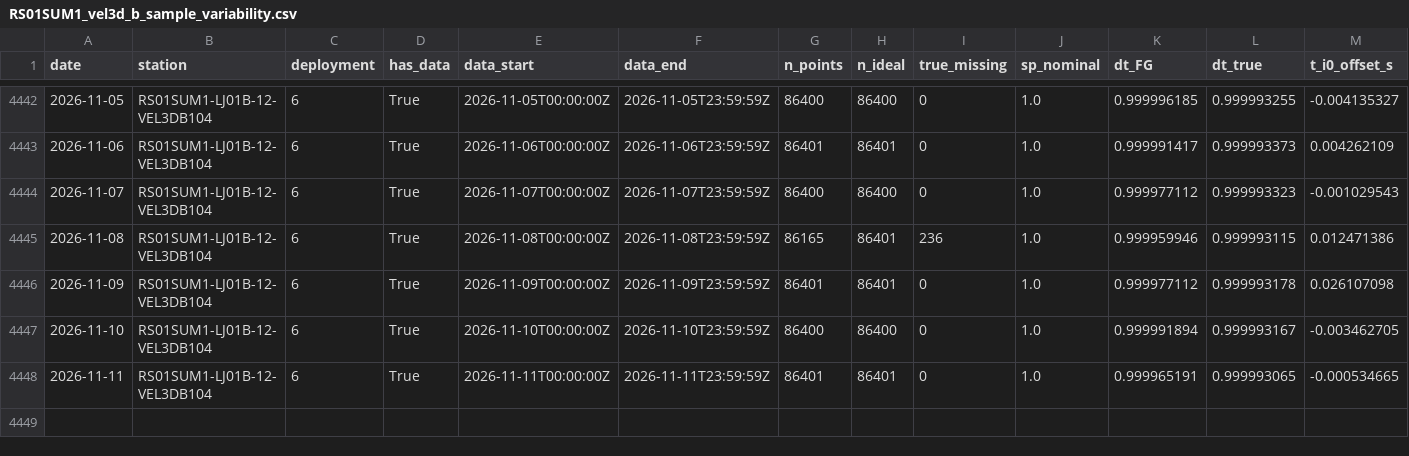
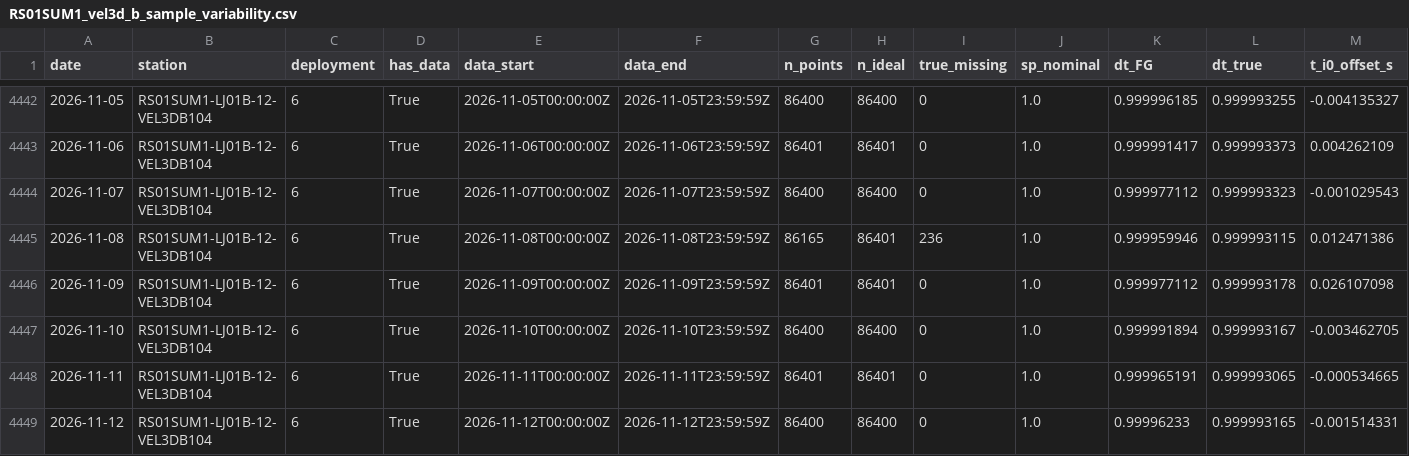
Before and after one commit to coszo-hub/sea-water-velocity, a CSV file: VEL3D-data-collection/output/temporal_anomaly/metrics/RS01SUM1_vel3d_b_sample_variability.csv, drawn as a sheet; only a part is shown, gaps mark what is left out; rows hold the shown columns only; the diff names each change by its address in the sheet, - before the commit and + after, or states it on an @@ line.

```diff
--- a/VEL3D-data-collection/output/temporal_anomaly/metrics/RS01SUM1_vel3d_b_sample_variability.csv
+++ b/VEL3D-data-collection/output/temporal_anomaly/metrics/RS01SUM1_vel3d_b_sample_variability.csv
+row 4449: 2026-11-12 | RS01SUM1-LJ01B-12-VEL3DB104 | 6 | True | 2026-11-12T00:00:00Z | 2026-11-12T23:59:59Z | 86400 | 86400 | 0 | 1.0 | 0.99996233 | 0.999993165 | -0.001514331
```
Also changed, not shown: VEL3D-data-collection/output/temporal_anomaly/metrics/CE02SHBP_vel3d_cd_system_data_variability.csv, VEL3D-data-collection/output/temporal_anomaly/metrics/CE02SHBP_vel3d_cd_velocity_data_variability.csv, 14 other files.
